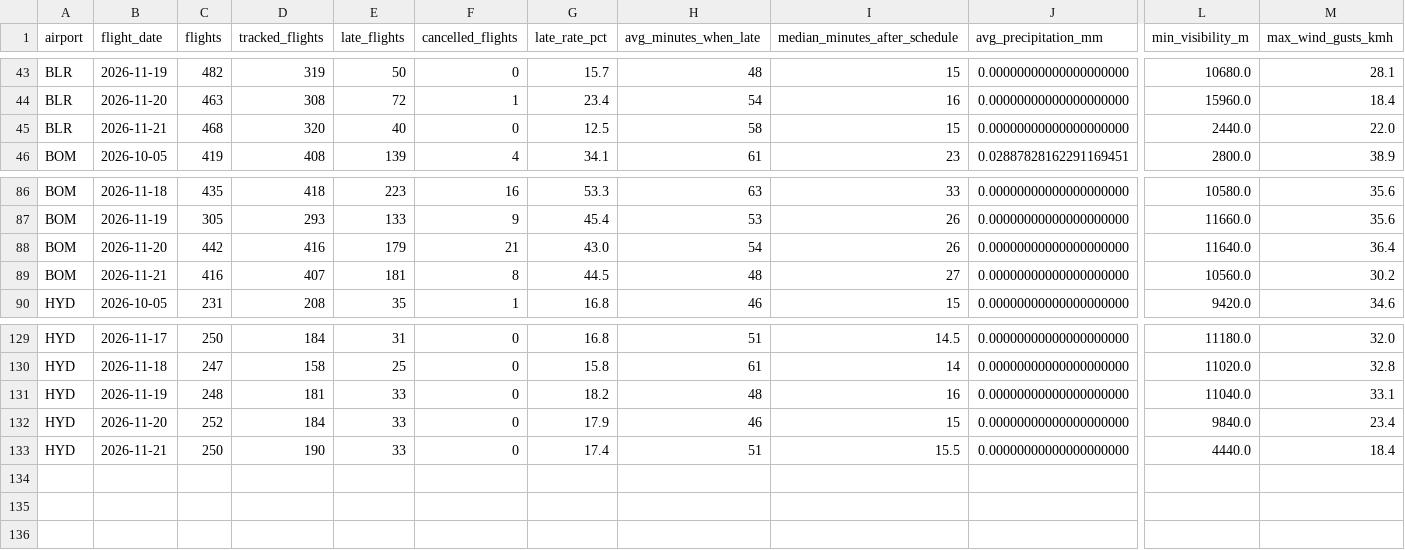
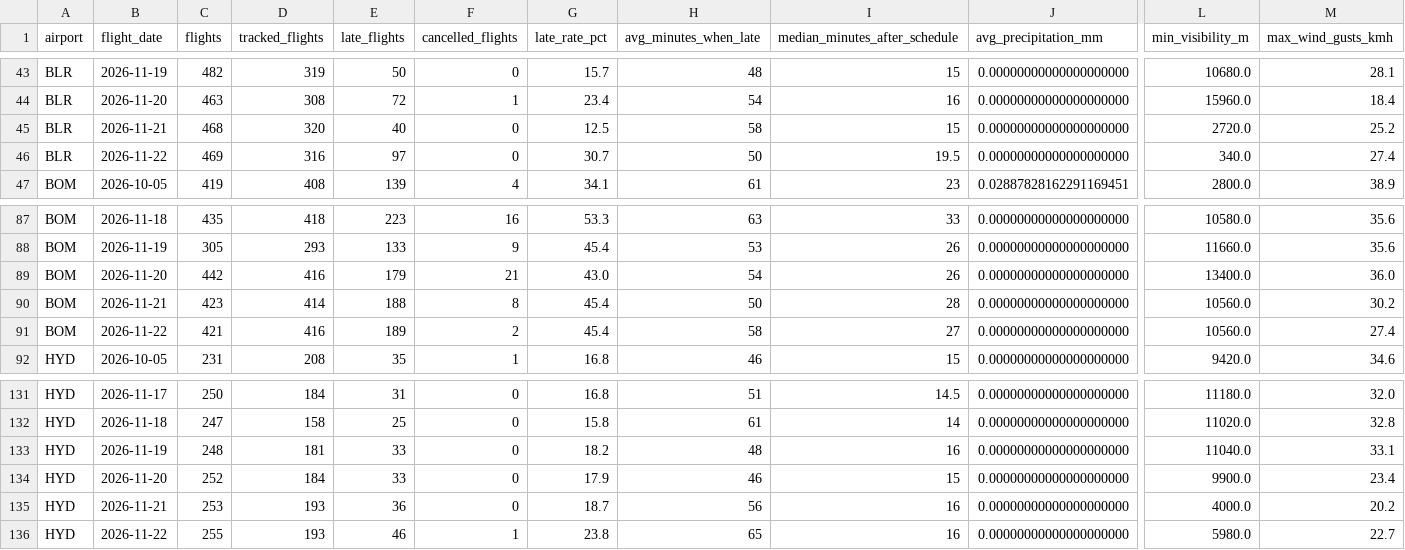
Before and after one commit to KashishSharma05/DelayLens, a CSV file: app/data/airport_daily.csv, drawn as a sheet; only a part is shown, gaps mark what is left out; addresses are those after the commit; rows hold the shown columns only; the diff names each change by its address in the sheet, - before the commit and + after, or states it on an @@ line.

```diff
--- a/app/data/airport_daily.csv
+++ b/app/data/airport_daily.csv
-L45 (min_visibility_m): 2440.0
+L45 (min_visibility_m): 2720.0
-M45 (max_wind_gusts_kmh): 22.0
+M45 (max_wind_gusts_kmh): 25.2
+row 46: BLR | 2026-11-22 | 469 | 316 | 97 | 0 | 30.7 | 50 | 19.5 | 0.00000000000000000000 | 340.0 | 27.4
-L89 (min_visibility_m): 11640.0
+L89 (min_visibility_m): 13400.0
-M89 (max_wind_gusts_kmh): 36.4
+M89 (max_wind_gusts_kmh): 36.0
-C90 (flights): 416
+C90 (flights): 423
-D90 (tracked_flights): 407
+D90 (tracked_flights): 414
-E90 (late_flights): 181
+E90 (late_flights): 188
-G90 (late_rate_pct): 44.5
+G90 (late_rate_pct): 45.4
-H90 (avg_minutes_when_late): 48
+H90 (avg_minutes_when_late): 50
-I90 (median_minutes_after_schedule): 27
+I90 (median_minutes_after_schedule): 28
+row 91: BOM | 2026-11-22 | 421 | 416 | 189 | 2 | 45.4 | 58 | 27 | 0.00000000000000000000 | 10560.0 | 27.4
-L134 (min_visibility_m): 9840.0
+L134 (min_visibility_m): 9900.0
-C135 (flights): 250
+C135 (flights): 253
-D135 (tracked_flights): 190
+D135 (tracked_flights): 193
-E135 (late_flights): 33
+E135 (late_flights): 36
-G135 (late_rate_pct): 17.4
+G135 (late_rate_pct): 18.7
-H135 (avg_minutes_when_late): 51
+H135 (avg_minutes_when_late): 56
-I135 (median_minutes_after_schedule): 15.5
+I135 (median_minutes_after_schedule): 16
-L135 (min_visibility_m): 4440.0
+L135 (min_visibility_m): 4000.0
-M135 (max_wind_gusts_kmh): 18.4
+M135 (max_wind_gusts_kmh): 20.2
+row 136: HYD | 2026-11-22 | 255 | 193 | 46 | 1 | 23.8 | 65 | 16 | 0.00000000000000000000 | 5980.0 | 22.7
```
Also changed, not shown: app/data/daily_summary.csv, app/data/flight_punctuality.csv, 24 other files.
